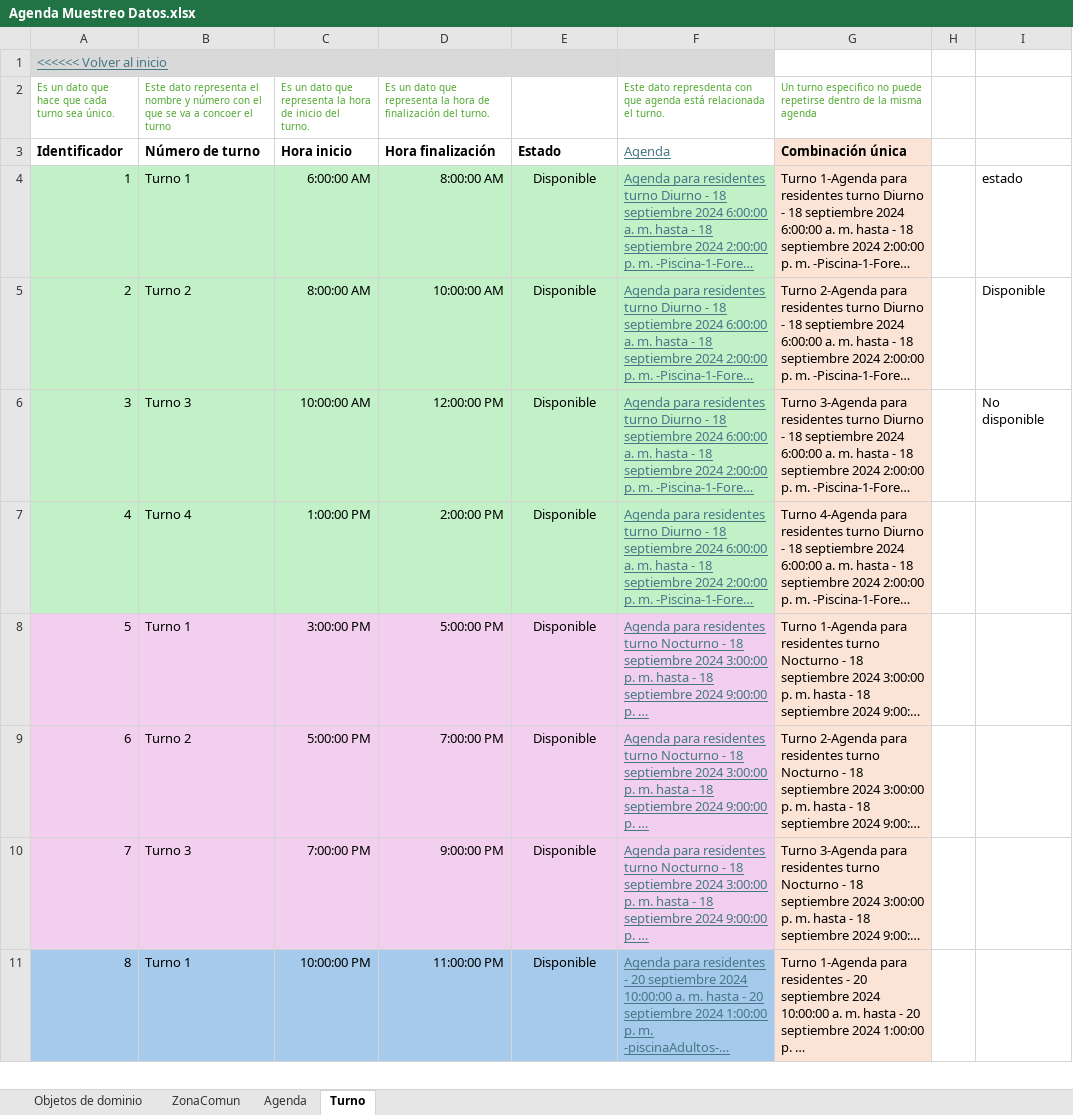
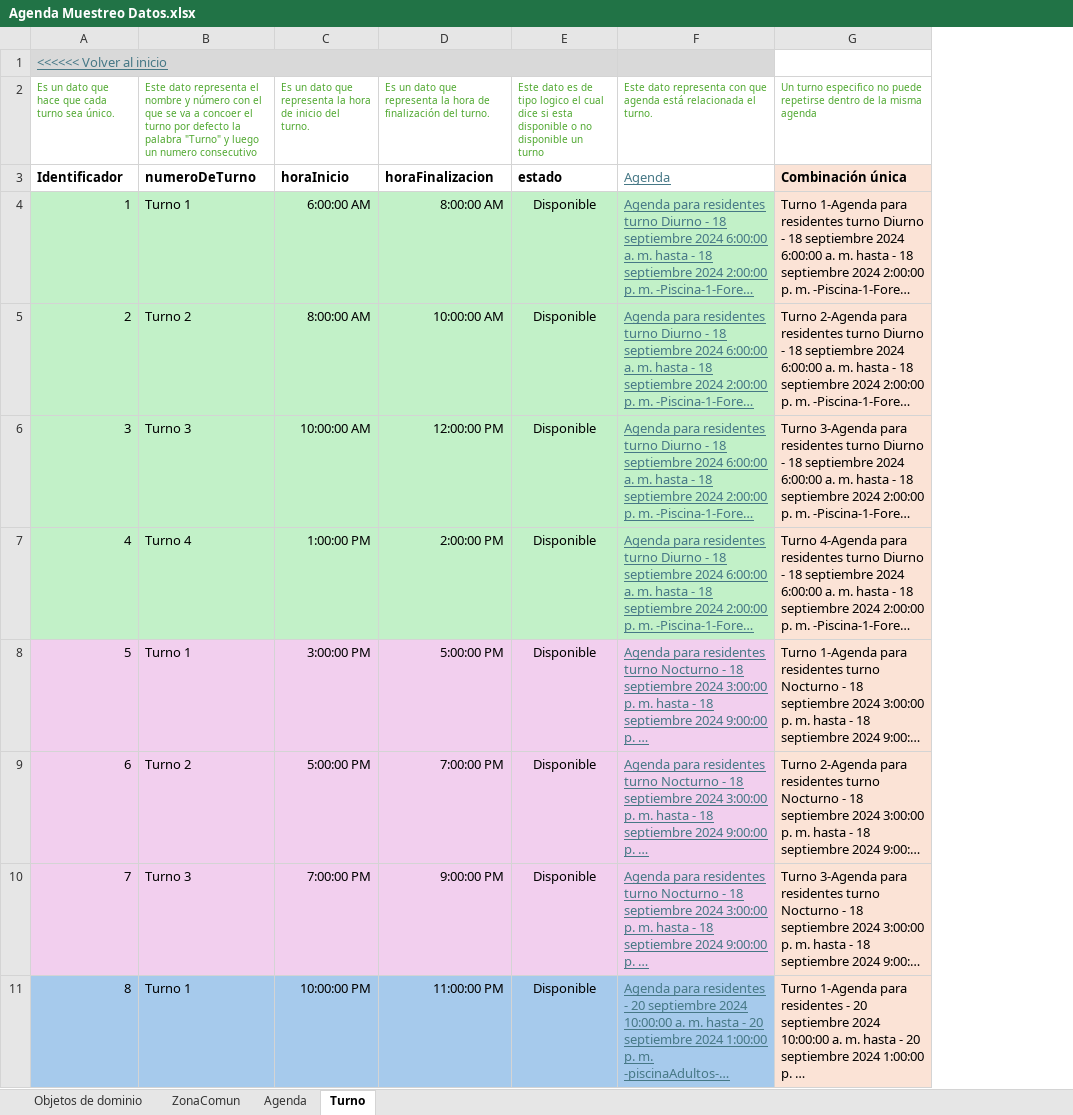
Before and after one commit to JZuluf/victus-doc, an Excel workbook: Doo-Doc/Nueva Version Victus/MuestreoDatos/Agenda Muestreo Datos.xlsx, sheet Turno, drawn as a sheet; only a part is shown; long unchanged cells end in …; values as stored, in another font and other column widths than the file's, no borders; the diff names each change by its address in the sheet, - before the commit and + after, or states it on an @@ line.

```diff
--- a/Doo-Doc/Nueva Version Victus/MuestreoDatos/Agenda Muestreo Datos.xlsx (sheet Turno)
+++ b/Doo-Doc/Nueva Version Victus/MuestreoDatos/Agenda Muestreo Datos.xlsx (sheet Turno)
-column H, empty
-column I, rows 4-6: estado | Disponible | No disponible
-B2: …el turno
+B2: …el turno por defecto la palabra "Turno" y luego un numero consecutivo
-E2: (empty)
+E2: Este dato es de tipo logico el cual dice si esta disponible o no disponible un turno
-F2: Este dato represdenta con que…
+F2: Este dato representa con que…
-B3: Número de turno
+B3: numeroDeTurno
-C3: Hora inicio
+C3: horaInicio
-D3: Hora finalización
+D3: horaFinalizacion
-E3: Estado
+E3: estado
```
Also changed, not shown: sheet ZonaComun, sheet Agenda, Doo-Doc/Nueva Version Victus/MuestreoDatos/ConjuntosResidenciales Muestro Datos.xlsx, Doo-Doc/Nueva Version Victus/MuestreoDatos/Reserva Muestreo Datos.xlsx, 1 other file.
